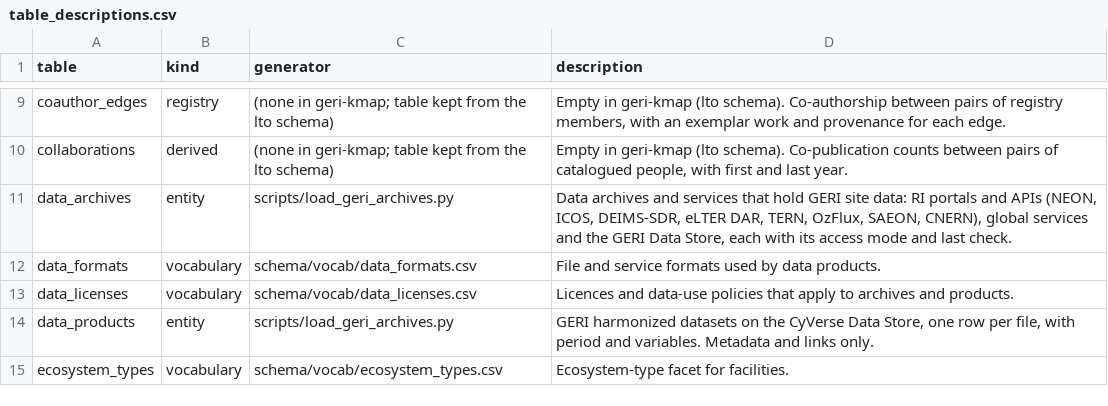
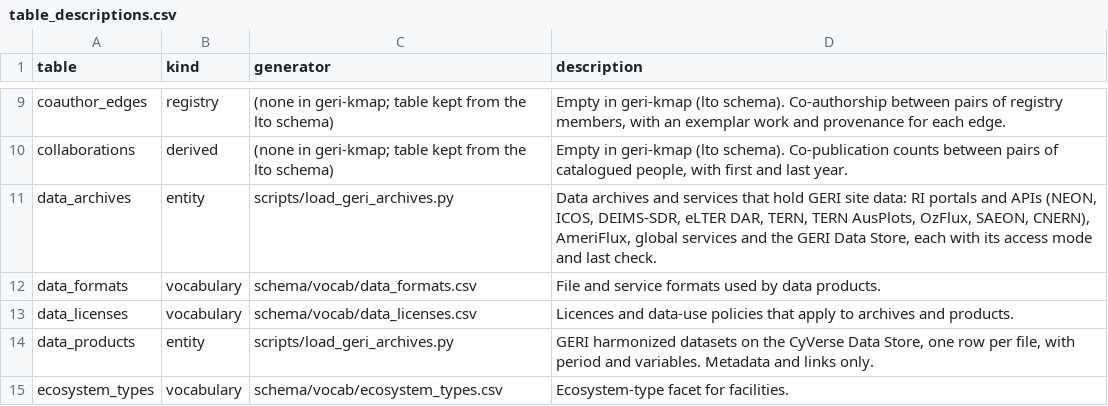
Before and after one commit to tyson-swetnam/geri-kmap, a CSV file: schema/table_descriptions.csv, drawn as a sheet; only a part is shown, gaps mark what is left out; the diff covers the shown part only.

```diff
--- a/schema/table_descriptions.csv
+++ b/schema/table_descriptions.csv
@@ -10,3 +10,3 @@ coauthor_edges,registry,(none in geri-kmap; table kept from the lto schema),"Emp
 collaborations,derived,(none in geri-kmap; table kept from the lto schema),"Empty in geri-kmap (lto schema). Co-publication counts between pairs of catalogued people, with first and last year."
-data_archives,entity,scripts/load_geri_archives.py,"Data archives and services that hold GERI site data: RI portals and APIs (NEON, ICOS, DEIMS-SDR, eLTER DAR, TERN, OzFlux, SAEON, CNERN), global services and the GERI Data Store, each with its access mode and last check."
+data_archives,entity,scripts/load_geri_archives.py,"Data archives and services that hold GERI site data: RI portals and APIs (NEON, ICOS, DEIMS-SDR, eLTER DAR, TERN, TERN AusPlots, OzFlux, SAEON, CNERN), AmeriFlux, global services and the GERI Data Store, each with its access mode and last check."
 data_formats,vocabulary,schema/vocab/data_formats.csv,File and service formats used by data products.
```
Also changed, not shown: 2 added rows and 5 edited cells elsewhere in this file, data/seed/endpoint_checks.csv, public/vocab/facility_types.csv, 53 other files.
